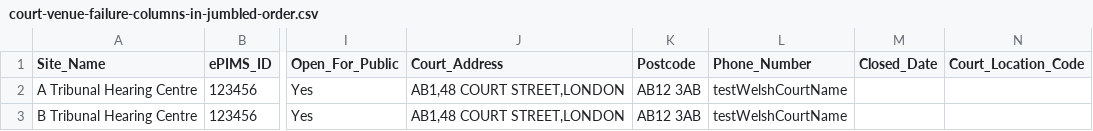
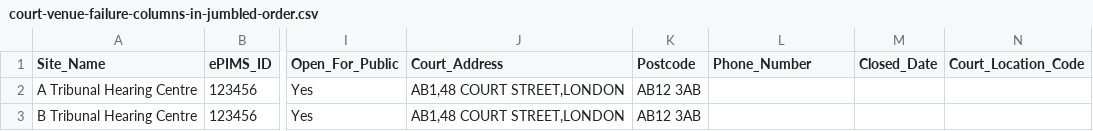
Before and after one commit to hmcts/rd-location-ref-data-load, a CSV file: src/functionalTest/resources/sourceFiles/courtVenues/court-venue-failure-columns-in-jumbled-order.csv, drawn as a sheet; only a part is shown, gaps mark what is left out; the diff names each change by its address in the sheet, - before the commit and + after, or states it on an @@ line.

Commit message:
updated test data

```diff
--- a/src/functionalTest/resources/sourceFiles/courtVenues/court-venue-failure-columns-in-jumbled-order.csv
+++ b/src/functionalTest/resources/sourceFiles/courtVenues/court-venue-failure-columns-in-jumbled-order.csv
-L2:L3 (Phone_Number): testWelshCourtName
+L2:L3 (Phone_Number): (empty)
```
Also changed, not shown: src/functionalTest/resources/sourceFiles/courtVenues/court-venue-partial-success.csv, src/functionalTest/resources/sourceFiles/courtVenues/court-venue-test-partial-success-non-existent-cluster.csv, 4 other files.
